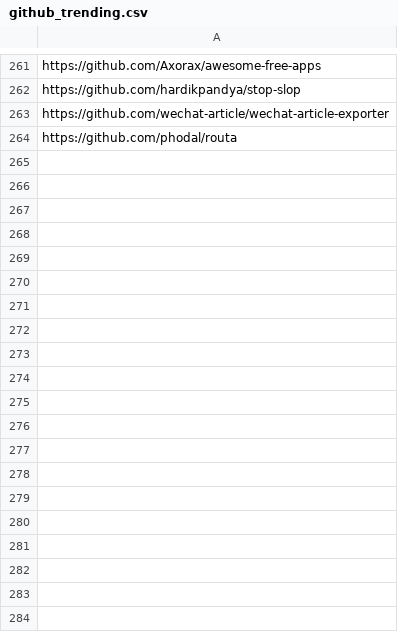
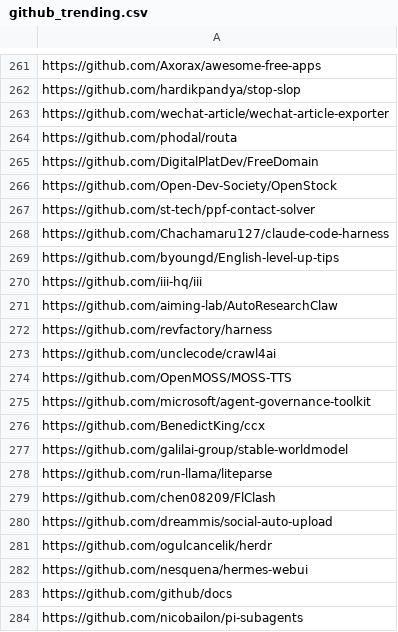
Before and after one commit to youzeliang/github-trending-scraper, a CSV file: github_trending.csv, drawn as a sheet; only a part is shown, gaps mark what is left out; the diff covers the shown part only; the diff names each change by its address in the sheet, - before the commit and + after, or states it on an @@ line.

Commit message:
chore: update github trending data

```diff
--- a/github_trending.csv
+++ b/github_trending.csv
+row 265: https://github.com/DigitalPlatDev/FreeDomain
+row 266: https://github.com/Open-Dev-Society/OpenStock
+row 267: https://github.com/st-tech/ppf-contact-solver
+row 268: https://github.com/Chachamaru127/claude-code-harness
+row 269: https://github.com/byoungd/English-level-up-tips
+row 270: https://github.com/iii-hq/iii
+row 271: https://github.com/aiming-lab/AutoResearchClaw
+row 272: https://github.com/revfactory/harness
+row 273: https://github.com/unclecode/crawl4ai
+row 274: https://github.com/OpenMOSS/MOSS-TTS
+row 275: https://github.com/microsoft/agent-governance-toolkit
+row 276: https://github.com/BenedictKing/ccx
+row 277: https://github.com/galilai-group/stable-worldmodel
+row 278: https://github.com/run-llama/liteparse
+row 279: https://github.com/chen08209/FlClash
+row 280: https://github.com/dreammis/social-auto-upload
+row 281: https://github.com/ogulcancelik/herdr
+row 282: https://github.com/nesquena/hermes-webui
+row 283: https://github.com/github/docs
+row 284: https://github.com/nicobailon/pi-subagents
```
Also changed, not shown: 16 added rows elsewhere in this file.
